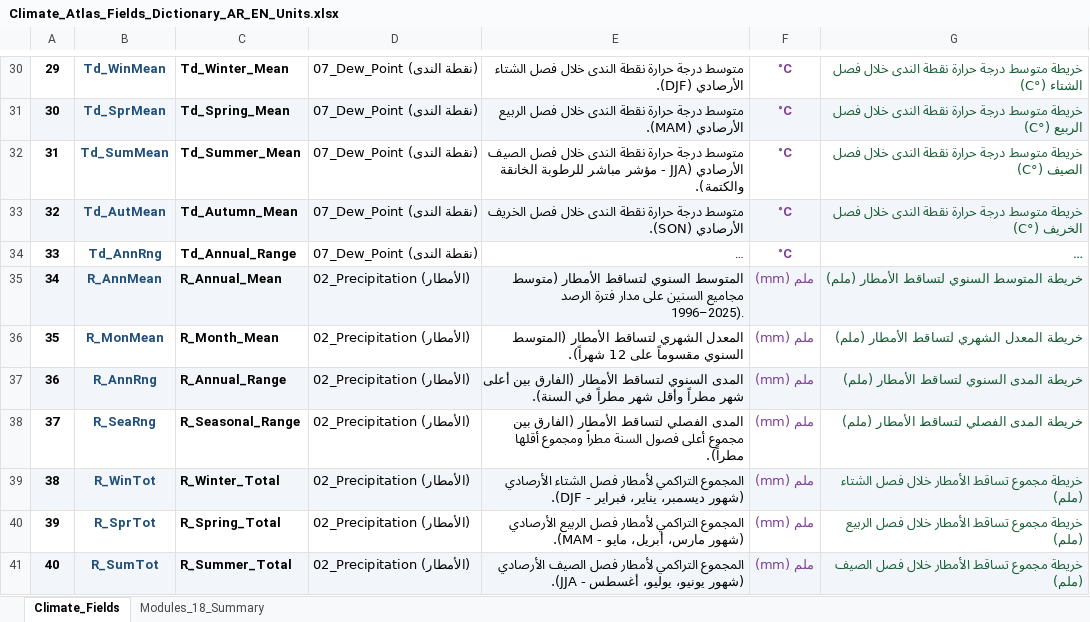
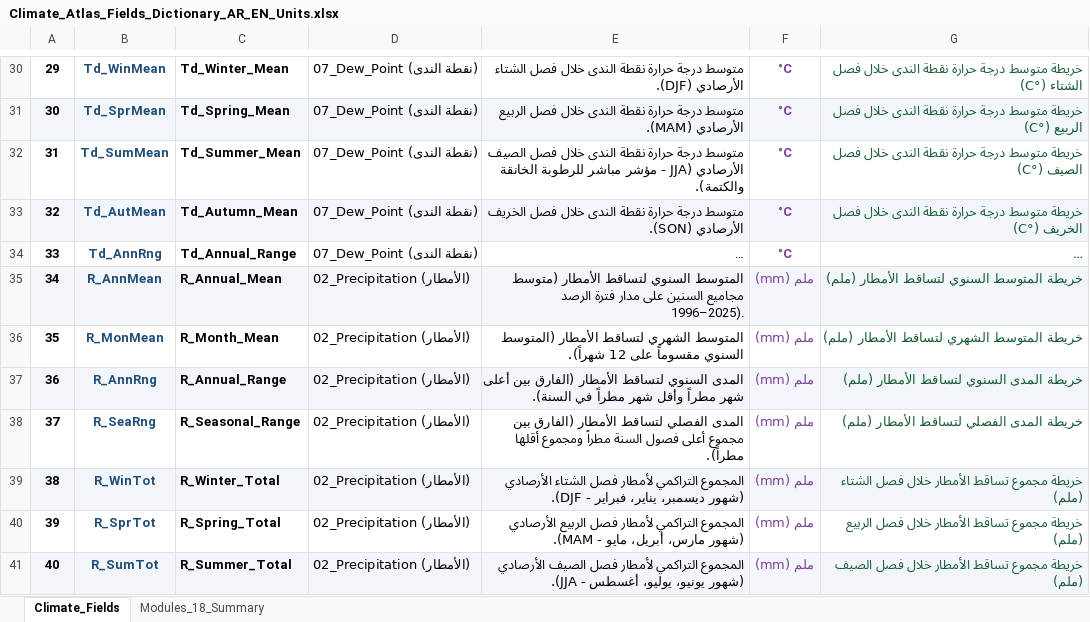
Before and after one commit to ahmadibrahim4geo/NASA-POWER-Climate-Atlas-Generator, an Excel workbook: docs/Climate_Atlas_Fields_Dictionary_AR_EN_Units.xlsx, sheet Climate_Fields, drawn as a sheet; only a part is shown, gaps mark what is left out; long unchanged cells end in …; values as stored, in another font and other column widths than the file's, no borders; the diff names each change by its address in the sheet, - before the commit and + after, or states it on an @@ line.

Commit message:
Update precipitation monthly title to 'خريطة المتوسط الشهري لتساقط الأمطار (ملم)' across tools, dictionaries, and docs

```diff
--- a/docs/Climate_Atlas_Fields_Dictionary_AR_EN_Units.xlsx (sheet Climate_Fields)
+++ b/docs/Climate_Atlas_Fields_Dictionary_AR_EN_Units.xlsx (sheet Climate_Fields)
-E36: المعدل الشهري لتساقط…
+E36: المتوسط الشهري لتساقط…
-G36: خريطة المعدل الشهري لتساقط الأمطار (ملم)
+G36: خريطة المتوسط الشهري لتساقط الأمطار (ملم)
```
Also changed, not shown: 6 other files.
